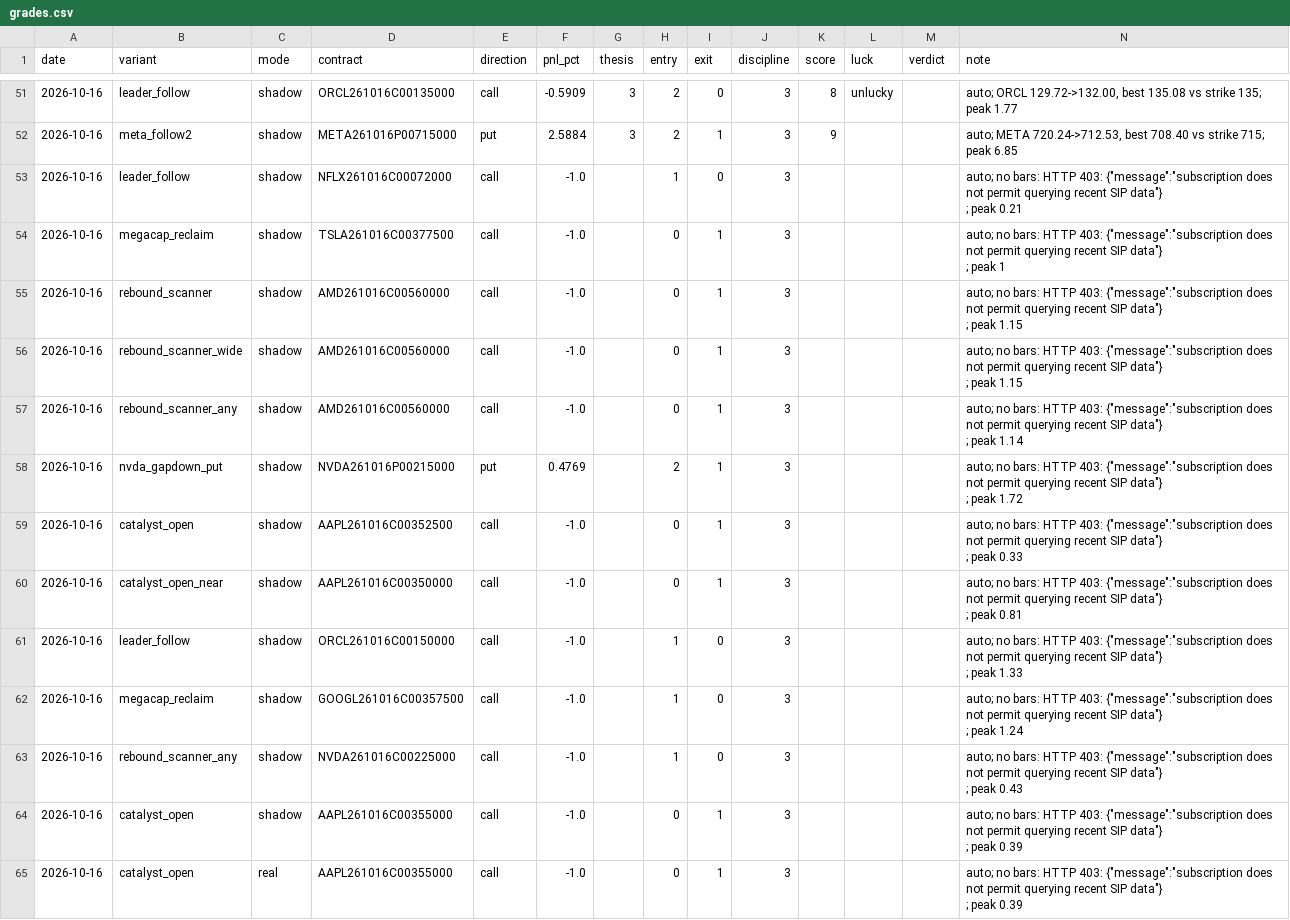
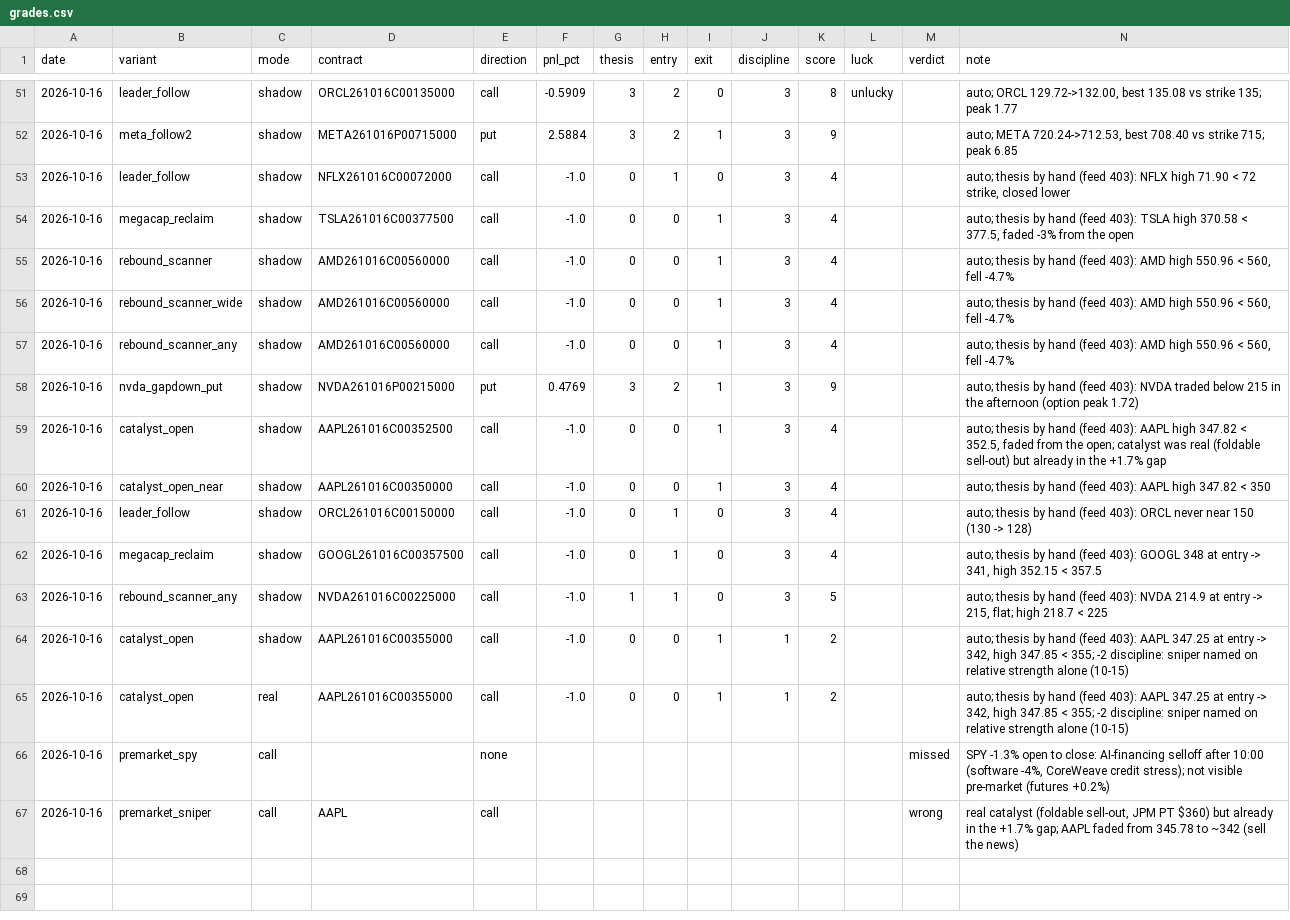
Before and after one commit to Cao-YMGG/Zero-or-Hero, a CSV file: journal/grades.csv, drawn as a sheet; only a part is shown, gaps mark what is left out; ↵ is a line break in a cell; the diff names each change by its address in the sheet, - before the commit and + after, or states it on an @@ line.

```diff
--- a/journal/grades.csv
+++ b/journal/grades.csv
-G53:G57 (thesis): (empty)
+G53:G57 (thesis): 0
-K53:K57 (score): (empty)
+K53:K57 (score): 4
-N53 (note): auto; no bars: HTTP 403: {"message":"subscription does not permit querying recent SIP data"} ↵ ; peak 0.21
+N53 (note): auto; thesis by hand (feed 403): NFLX high 71.90 < 72 strike, closed lower
-N54 (note): auto; no bars: HTTP 403: {"message":"subscription does not permit querying recent SIP data"} ↵ ; peak 1
+N54 (note): auto; thesis by hand (feed 403): TSLA high 370.58 < 377.5, faded -3% from the open
-N55:N56 (note): auto; no bars: HTTP 403: {"message":"subscription does not permit querying recent SIP data"} ↵ ; peak 1.15
+N55:N56 (note): auto; thesis by hand (feed 403): AMD high 550.96 < 560, fell -4.7%
-N57 (note): auto; no bars: HTTP 403: {"message":"subscription does not permit querying recent SIP data"} ↵ ; peak 1.14
+N57 (note): auto; thesis by hand (feed 403): AMD high 550.96 < 560, fell -4.7%
-G58 (thesis): (empty)
+G58 (thesis): 3
-K58 (score): (empty)
+K58 (score): 9
-N58 (note): auto; no bars: HTTP 403: {"message":"subscription does not permit querying recent SIP data"} ↵ ; peak 1.72
+N58 (note): auto; thesis by hand (feed 403): NVDA traded below 215 in the afternoon (option peak 1.72)
-G59:G62 (thesis): (empty)
+G59:G62 (thesis): 0
-K59:K62 (score): (empty)
+K59:K62 (score): 4
-N59 (note): auto; no bars: HTTP 403: {"message":"subscription does not permit querying recent SIP data"} ↵ ; peak 0.33
+N59 (note): auto; thesis by hand (feed 403): AAPL high 347.82 < 352.5, faded from the open; catalyst was real (foldable sell-out) but already in the +1.7% gap
-N60 (note): auto; no bars: HTTP 403: {"message":"subscription does not permit querying recent SIP data"} ↵ ; peak 0.81
+N60 (note): auto; thesis by hand (feed 403): AAPL high 347.82 < 350
-N61 (note): auto; no bars: HTTP 403: {"message":"subscription does not permit querying recent SIP data"} ↵ ; peak 1.33
+N61 (note): auto; thesis by hand (feed 403): ORCL never near 150 (130 -> 128)
-N62 (note): auto; no bars: HTTP 403: {"message":"subscription does not permit querying recent SIP data"} ↵ ; peak 1.24
+N62 (note): auto; thesis by hand (feed 403): GOOGL 348 at entry -> 341, high 352.15 < 357.5
-G63 (thesis): (empty)
+G63 (thesis): 1
-K63 (score): (empty)
+K63 (score): 5
-N63 (note): auto; no bars: HTTP 403: {"message":"subscription does not permit querying recent SIP data"} ↵ ; peak 0.43
+N63 (note): auto; thesis by hand (feed 403): NVDA 214.9 at entry -> 215, flat; high 218.7 < 225
-G64:G65 (thesis): (empty)
+G64:G65 (thesis): 0
-J64:J65 (discipline): 3
+J64:J65 (discipline): 1
-K64:K65 (score): (empty)
+K64:K65 (score): 2
-N64:N65 (note): auto; no bars: HTTP 403: {"message":"subscription does not permit querying recent SIP data"} ↵ ; peak 0.39
+N64:N65 (note): auto; thesis by hand (feed 403): AAPL 347.25 at entry -> 342, high 347.85 < 355; -2 discipline: sniper named on relative strength alone (10-15)
+row 66: 2026-10-16 | premarket_spy | call |  | none |  |  |  |  |  |  |  | missed | SPY -1.3% open to close: AI-financing selloff after 10:00 (software -4%, CoreWeave credit stress); not visible pre-market (futures +0.2%)
+row 67: 2026-10-16 | premarket_sniper | call | AAPL | call |  |  |  |  |  |  |  | wrong | real catalyst (foldable sell-out, JPM PT $360) but already in the +1.7% gap; AAPL faded from 345.78 to ~342 (sell the news)
```
Also changed, not shown: 5 other files.
